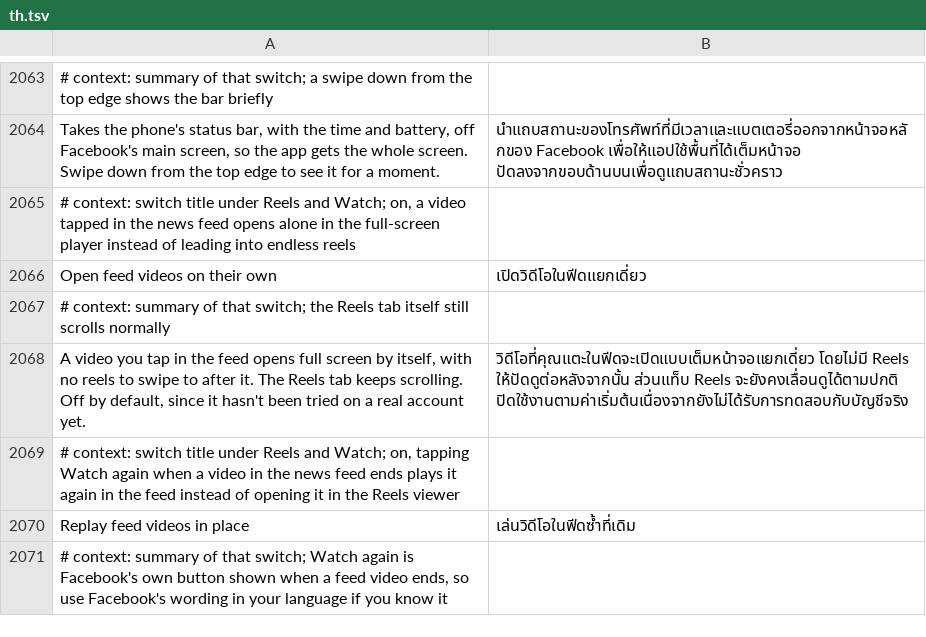
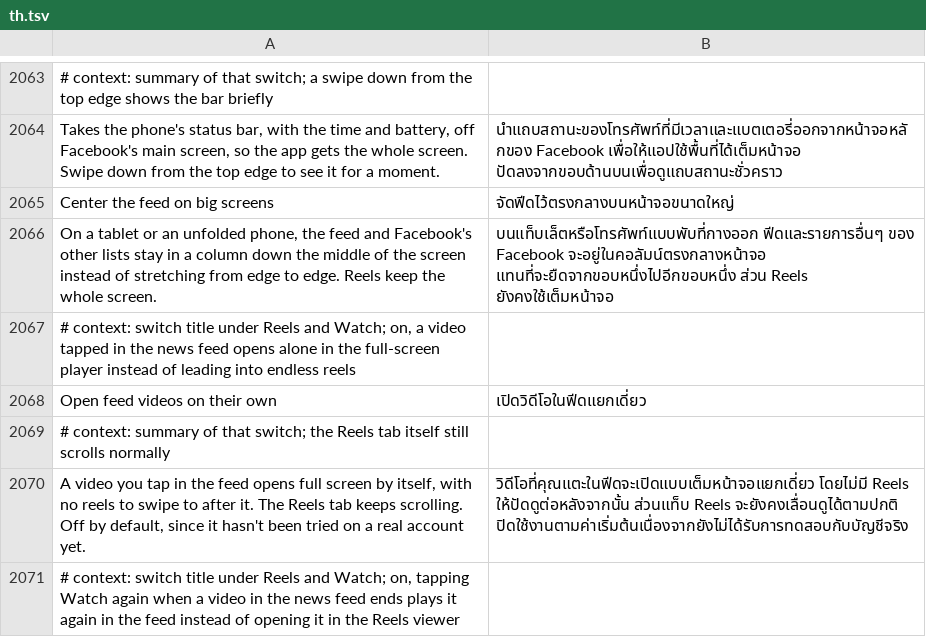
Before and after one commit to SysAdminDoc/HushFacebook, a TSV file: extensions/shared/library/src/main/l10n/th.tsv, drawn as a sheet; only a part is shown, gaps mark what is left out; the shorter side is filled out with more unchanged rows; the diff names each change by its address in the sheet, - before the commit and + after, or states it on an @@ line.

Commit message:
feat(layout): center the feed on big screens
Facebook 588 only gives tablets its own wide layout behind a staged
rollout gate, so on most tablets and unfolded phones the phone layout
stretches every post from edge to edge. Overriding the gate's twenty or
so reads would be fragile, so the new switch pads the lists instead:
any vertical, non-paging list wider than 600 dp gets side padding that
keeps a 600 dp column in the middle. That covers the main screen and
the screen Facebook opens Menu, profiles, groups and Pages in. Reels page, so
they keep the whole screen. Facebook's own wider padding is kept, a
list Facebook keeps re-padding is left alone for ten seconds after the
third put-back, and off, paused or on a failure the padding goes back.

Refs #531

```diff
--- a/extensions/shared/library/src/main/l10n/th.tsv
+++ b/extensions/shared/library/src/main/l10n/th.tsv
+row 2065: Center the feed on big screens | จัดฟีดไว้ตรงกลางบนหน้าจอขนาดใหญ่
+row 2066: On a tablet or an unfolded phone, the feed and Facebook's other lists stay in a column down the middle of the screen instead of stretching from edge to edge. Reels keep the whole screen. | บนแท็บเล็ตหรือโทรศัพท์แบบพับที่กางออก ฟีดและรายการอื่นๆ ของ Facebook จะอยู่ในคอลัมน์ตรงกลางหน้าจอ แทนที่จะยืดจากขอบหนึ่งไปอีกขอบหนึ่ง ส่วน Reels ยังคงใช้เต็มหน้าจอ
```
Also changed, not shown: extensions/shared/library/src/main/l10n/de.tsv, extensions/shared/library/src/main/l10n/es.tsv, 29 other files.
